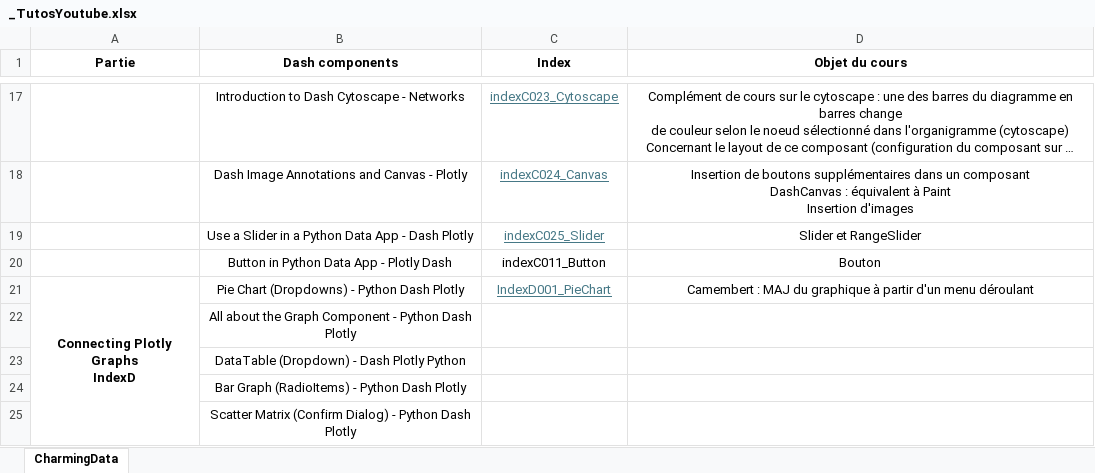
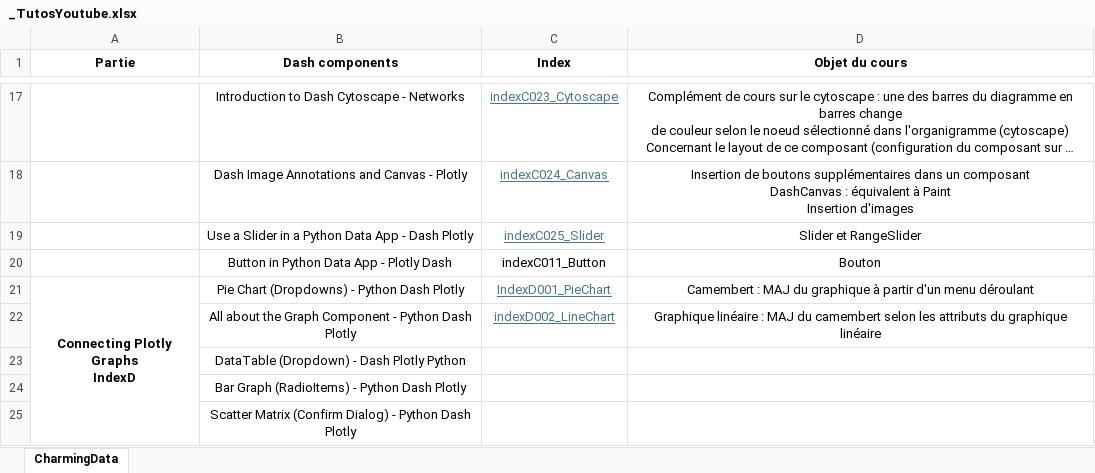
Before and after one commit to LeRoiFou/Dash, an Excel workbook: _TutosYoutube.xlsx, sheet CharmingData, drawn as a sheet; only a part is shown, gaps mark what is left out; long unchanged cells end in …; values as stored, in another font and other column widths than the file's, no borders; the diff names each change by its address in the sheet, - before the commit and + after, or states it on an @@ line.

```diff
--- a/_TutosYoutube.xlsx (sheet CharmingData)
+++ b/_TutosYoutube.xlsx (sheet CharmingData)
-C22 (Index): (empty)
+C22 (Index): indexD002_LineChart
-D22 (Objet du cours): (empty)
+D22 (Objet du cours): Graphique linéaire : MAJ du camembert selon les attributs du graphique linéaire
```
Also changed, not shown: 1 other file.
